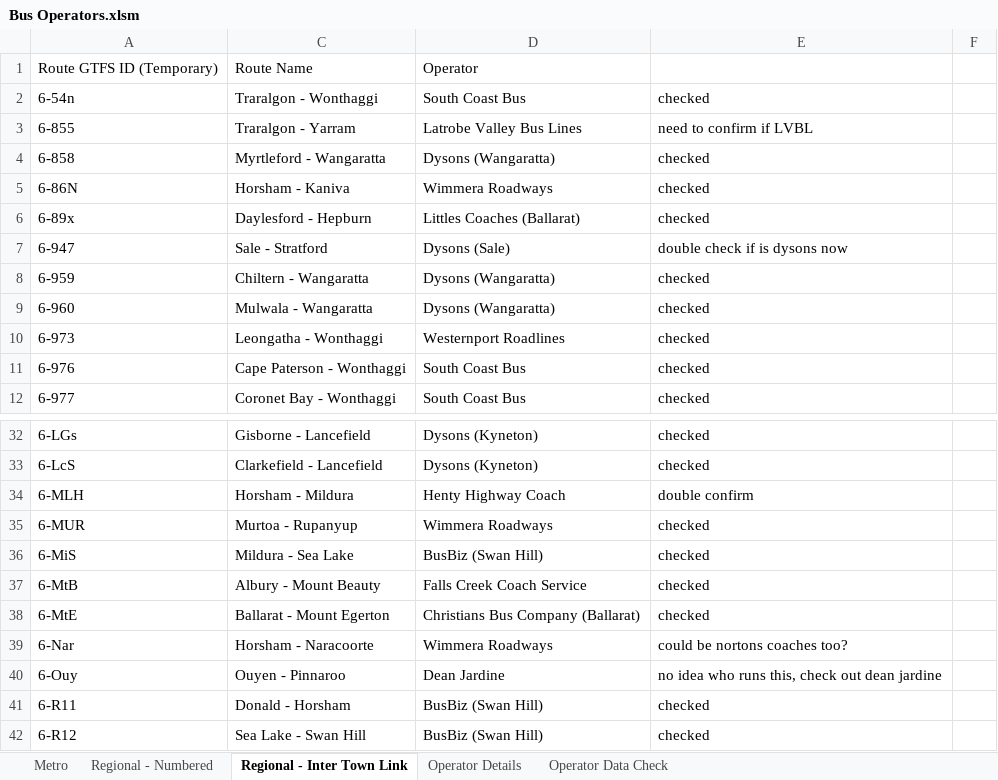
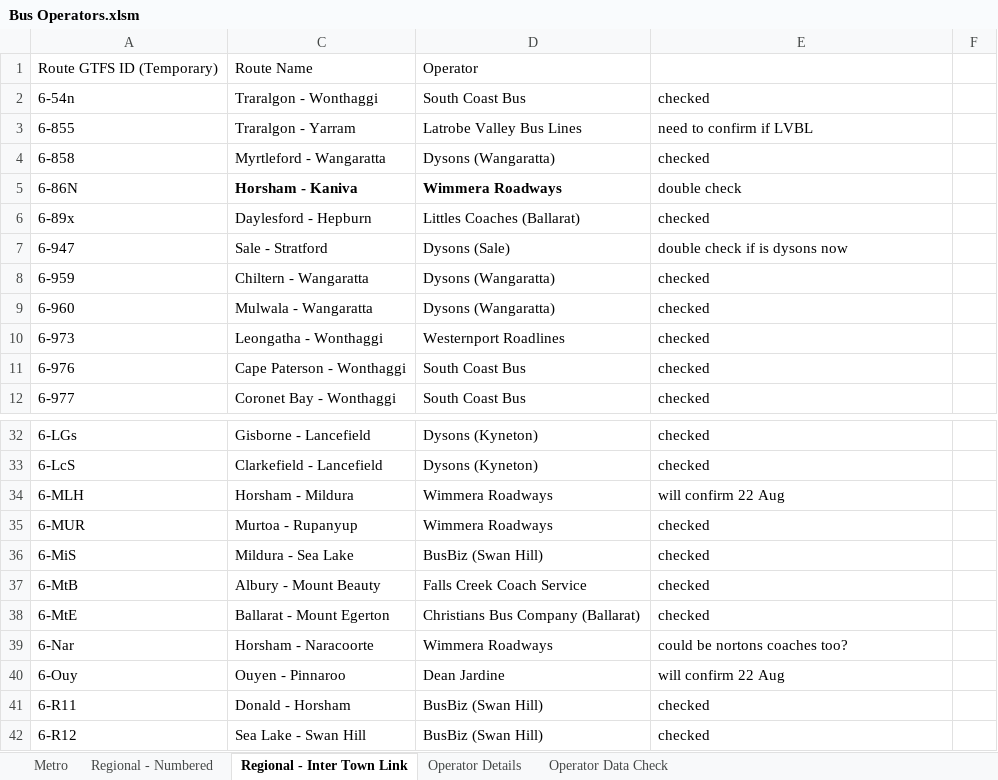
Before and after one commit to TransportVic/TransportVic-Data, an Excel workbook: excel/bus/operators/Bus Operators.xlsm, sheet Regional - Inter Town Link, drawn as a sheet; only a part is shown, gaps mark what is left out; values as stored, in another font and other column widths than the file's, no borders; the diff names each change by its address in the sheet, - before the commit and + after, or states it on an @@ line.

```diff
--- a/excel/bus/operators/Bus Operators.xlsm (sheet Regional - Inter Town Link)
+++ b/excel/bus/operators/Bus Operators.xlsm (sheet Regional - Inter Town Link)
-C5:D5 bold: off
+C5:D5 bold: on
-E5: checked
+E5: double check
-D34: Henty Highway Coach
+D34: Wimmera Roadways
-E34: double confirm
+E34: will confirm 22 Aug
-E40: no idea who runs this, check out dean jardine
+E40: will confirm 22 Aug
```
Also changed, not shown: sheet Operator Data Check, sheet Regional - Numbered, formulas that keep their value.
